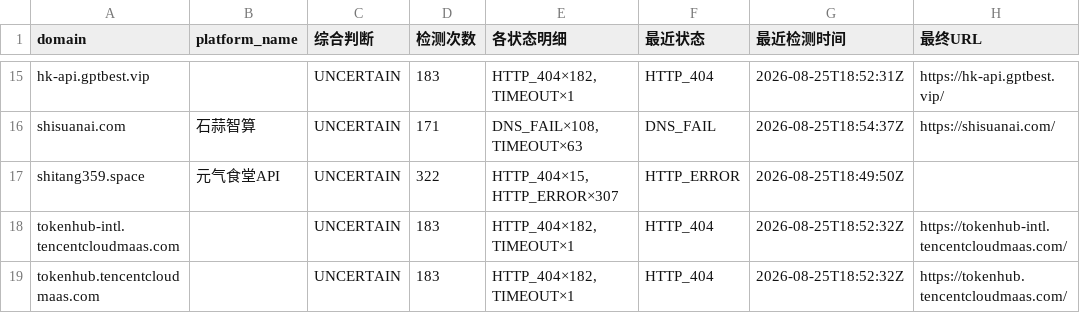
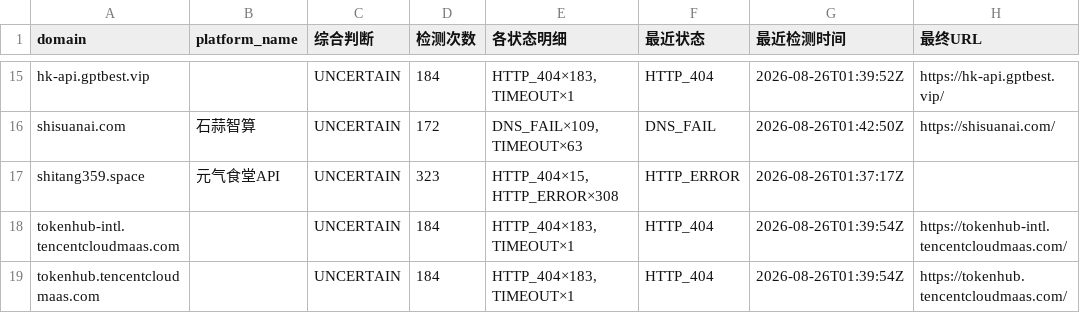
Before and after one commit to BaojuanWang/LLM-APIgateways-monitor, a CSV file: results/needs_review.csv, drawn as a sheet; only a part is shown, gaps mark what is left out; the diff covers the shown part only; the diff names each change by its address in the sheet, - before the commit and + after, or states it on an @@ line.

```diff
--- a/results/needs_review.csv
+++ b/results/needs_review.csv
-D15 (检测次数): 183
+D15 (检测次数): 184
-E15 (各状态明细): HTTP_404×182, TIMEOUT×1
+E15 (各状态明细): HTTP_404×183, TIMEOUT×1
-G15 (最近检测时间): 2026-08-25T18:52:31Z
+G15 (最近检测时间): 2026-08-26T01:39:52Z
-D16 (检测次数): 171
+D16 (检测次数): 172
-E16 (各状态明细): DNS_FAIL×108, TIMEOUT×63
+E16 (各状态明细): DNS_FAIL×109, TIMEOUT×63
-G16 (最近检测时间): 2026-08-25T18:54:37Z
+G16 (最近检测时间): 2026-08-26T01:42:50Z
-D17 (检测次数): 322
+D17 (检测次数): 323
-E17 (各状态明细): HTTP_404×15, HTTP_ERROR×307
+E17 (各状态明细): HTTP_404×15, HTTP_ERROR×308
-G17 (最近检测时间): 2026-08-25T18:49:50Z
+G17 (最近检测时间): 2026-08-26T01:37:17Z
-D18:D19 (检测次数): 183
+D18:D19 (检测次数): 184
-E18:E19 (各状态明细): HTTP_404×182, TIMEOUT×1
+E18:E19 (各状态明细): HTTP_404×183, TIMEOUT×1
-G18:G19 (最近检测时间): 2026-08-25T18:52:32Z
+G18:G19 (最近检测时间): 2026-08-26T01:39:54Z
```
Also changed, not shown: 39 edited cells elsewhere in this file, results/current_needs_review.csv, results/current_status.csv, 3 other files.
